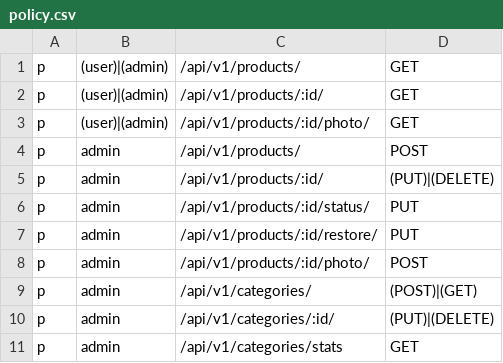
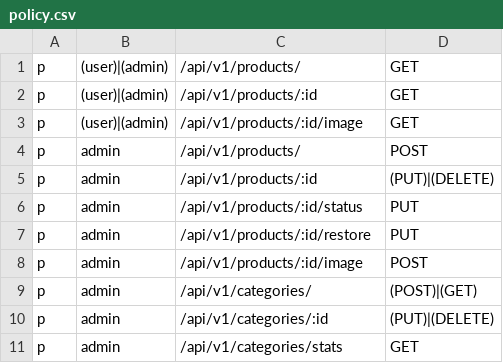
Before and after one commit to dxtym/prodigo, a CSV file: configs/casbin/policy.csv, drawn as a sheet.

```diff
--- a/configs/casbin/policy.csv
+++ b/configs/casbin/policy.csv
@@ -1,11 +1,11 @@
 p,(user)|(admin),/api/v1/products/,GET
-p,(user)|(admin),/api/v1/products/:id/,GET
-p,(user)|(admin),/api/v1/products/:id/photo/,GET
+p,(user)|(admin),/api/v1/products/:id,GET
+p,(user)|(admin),/api/v1/products/:id/image,GET
 p,admin,/api/v1/products/,POST
-p,admin,/api/v1/products/:id/,(PUT)|(DELETE)
-p,admin,/api/v1/products/:id/status/,PUT
-p,admin,/api/v1/products/:id/restore/,PUT
-p,admin,/api/v1/products/:id/photo/,POST
+p,admin,/api/v1/products/:id,(PUT)|(DELETE)
+p,admin,/api/v1/products/:id/status,PUT
+p,admin,/api/v1/products/:id/restore,PUT
+p,admin,/api/v1/products/:id/image,POST
 p,admin,/api/v1/categories/,(POST)|(GET)
-p,admin,/api/v1/categories/:id/,(PUT)|(DELETE)
+p,admin,/api/v1/categories/:id,(PUT)|(DELETE)
 p,admin,/api/v1/categories/stats,GET
```
Also changed, not shown: 4 other files.
